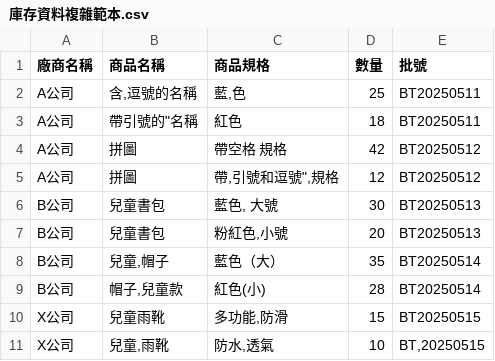
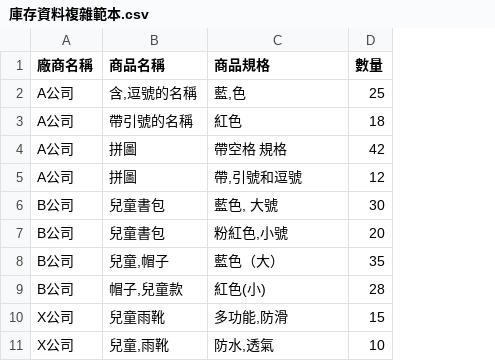
Before and after one commit to guan404ming/ship-it, a CSV file: lib/data/csv/庫存資料複雜範本.csv, drawn as a sheet; the diff names each change by its address in the sheet, - before the commit and + after, or states it on an @@ line.

Commit message:
refactor: remove obsolete CSV file and update product data format in supplier records

```diff
--- a/lib/data/csv/庫存資料複雜範本.csv
+++ b/lib/data/csv/庫存資料複雜範本.csv
-column E (批號), rows 2-11: BT20250511 | BT20250511 | BT20250512 | BT20250512 | BT20250513 | BT20250513 | BT20250514 | BT20250514 | BT20250515 | BT,20250515
-B3 (商品名稱): 帶引號的"名稱
+B3 (商品名稱): 帶引號的名稱
-C5 (商品規格): 帶,引號和逗號",規格
+C5 (商品規格): 帶,引號和逗號
```
Also changed, not shown: 1 other file.
